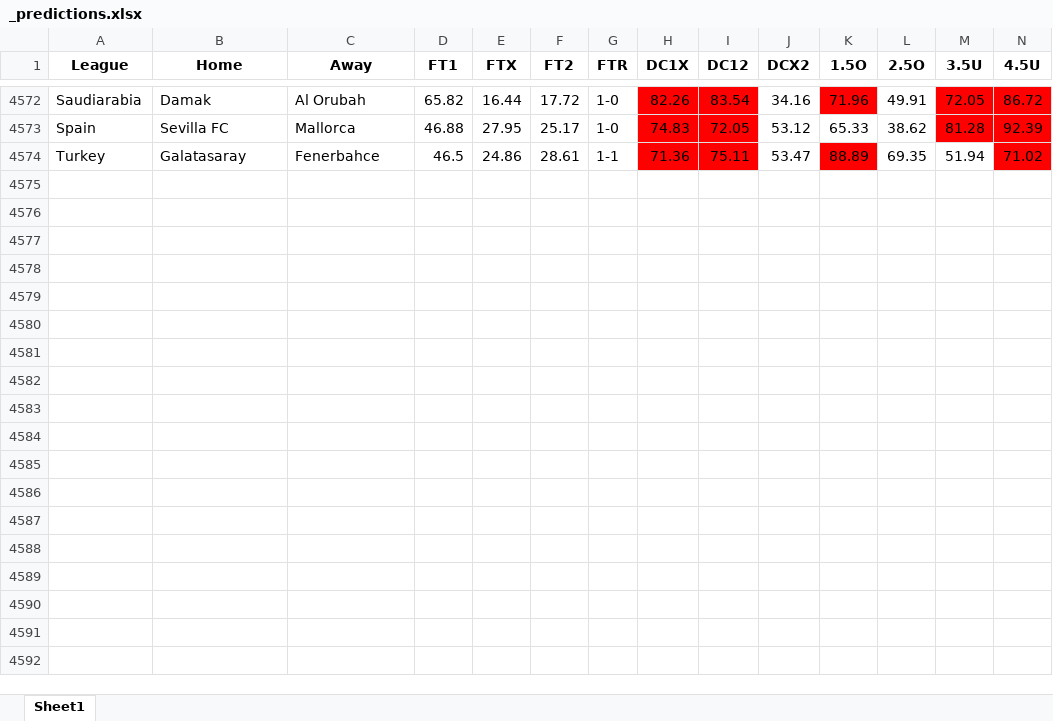
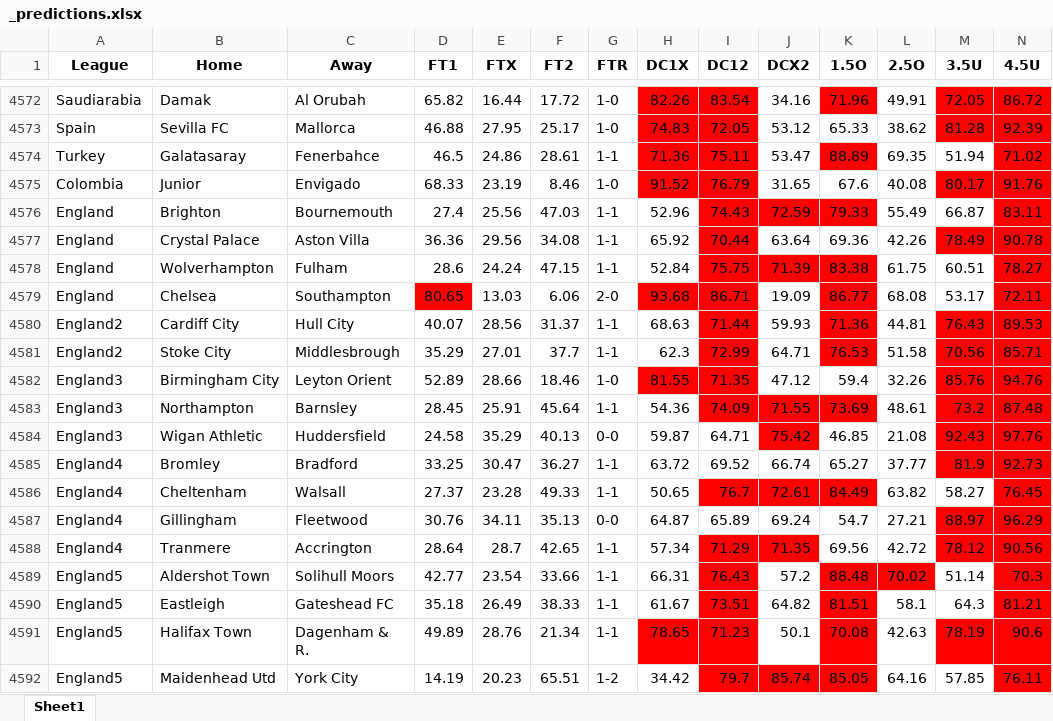
Before and after one commit to musayevf/Dixon_Coles_2025, an Excel workbook: dixon_coles_model_predictions/_predictions.xlsx, sheet Sheet1, drawn as a sheet; only a part is shown, gaps mark what is left out; values as stored, in another font and other column widths than the file's, no borders; rows hold the shown columns only; the diff covers the shown part only; the diff names each change by its address in the sheet, - before the commit and + after, or states it on an @@ line.

```diff
--- a/dixon_coles_model_predictions/_predictions.xlsx (sheet Sheet1)
+++ b/dixon_coles_model_predictions/_predictions.xlsx (sheet Sheet1)
+row 4575: Colombia | Junior | Envigado | 68.33 | 23.19 | 8.46 | 1-0 | 91.52 | 76.79 | 31.65 | 67.6 | 40.08 | 80.17 | 91.76
+row 4576: England | Brighton | Bournemouth | 27.4 | 25.56 | 47.03 | 1-1 | 52.96 | 74.43 | 72.59 | 79.33 | 55.49 | 66.87 | 83.11
+row 4577: England | Crystal Palace | Aston Villa | 36.36 | 29.56 | 34.08 | 1-1 | 65.92 | 70.44 | 63.64 | 69.36 | 42.26 | 78.49 | 90.78
+row 4578: England | Wolverhampton | Fulham | 28.6 | 24.24 | 47.15 | 1-1 | 52.84 | 75.75 | 71.39 | 83.38 | 61.75 | 60.51 | 78.27
+row 4579: England | Chelsea | Southampton | 80.65 | 13.03 | 6.06 | 2-0 | 93.68 | 86.71 | 19.09 | 86.77 | 68.08 | 53.17 | 72.11
+row 4580: England2 | Cardiff City | Hull City | 40.07 | 28.56 | 31.37 | 1-1 | 68.63 | 71.44 | 59.93 | 71.36 | 44.81 | 76.43 | 89.53
+row 4581: England2 | Stoke City | Middlesbrough | 35.29 | 27.01 | 37.7 | 1-1 | 62.3 | 72.99 | 64.71 | 76.53 | 51.58 | 70.56 | 85.71
+row 4582: England3 | Birmingham City | Leyton Orient | 52.89 | 28.66 | 18.46 | 1-0 | 81.55 | 71.35 | 47.12 | 59.4 | 32.26 | 85.76 | 94.76
+row 4583: England3 | Northampton | Barnsley | 28.45 | 25.91 | 45.64 | 1-1 | 54.36 | 74.09 | 71.55 | 73.69 | 48.61 | 73.2 | 87.48
+row 4584: England3 | Wigan Athletic | Huddersfield | 24.58 | 35.29 | 40.13 | 0-0 | 59.87 | 64.71 | 75.42 | 46.85 | 21.08 | 92.43 | 97.76
+row 4585: England4 | Bromley | Bradford | 33.25 | 30.47 | 36.27 | 1-1 | 63.72 | 69.52 | 66.74 | 65.27 | 37.77 | 81.9 | 92.73
+row 4586: England4 | Cheltenham | Walsall | 27.37 | 23.28 | 49.33 | 1-1 | 50.65 | 76.7 | 72.61 | 84.49 | 63.82 | 58.27 | 76.45
+row 4587: England4 | Gillingham | Fleetwood | 30.76 | 34.11 | 35.13 | 0-0 | 64.87 | 65.89 | 69.24 | 54.7 | 27.21 | 88.97 | 96.29
+row 4588: England4 | Tranmere | Accrington | 28.64 | 28.7 | 42.65 | 1-1 | 57.34 | 71.29 | 71.35 | 69.56 | 42.72 | 78.12 | 90.56
+row 4589: England5 | Aldershot Town | Solihull Moors | 42.77 | 23.54 | 33.66 | 1-1 | 66.31 | 76.43 | 57.2 | 88.48 | 70.02 | 51.14 | 70.3
+row 4590: England5 | Eastleigh | Gateshead FC | 35.18 | 26.49 | 38.33 | 1-1 | 61.67 | 73.51 | 64.82 | 81.51 | 58.1 | 64.3 | 81.21
+row 4591: England5 | Halifax Town | Dagenham & R. | 49.89 | 28.76 | 21.34 | 1-1 | 78.65 | 71.23 | 50.1 | 70.08 | 42.63 | 78.19 | 90.6
+row 4592: England5 | Maidenhead Utd | York City | 14.19 | 20.23 | 65.51 | 1-2 | 34.42 | 79.7 | 85.74 | 85.05 | 64.16 | 57.85 | 76.11
```
Also changed, not shown: 7 added rows elsewhere in this sheet, bet365_odds.xlsx, dixon_coles_model_predictions/final_odds.xlsx, 5 other files.
